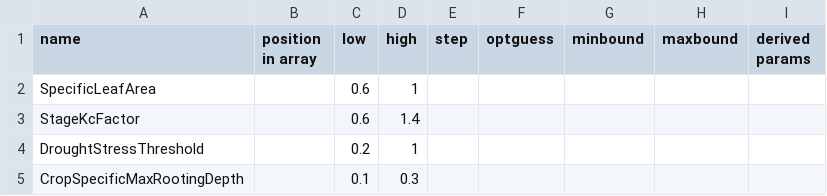
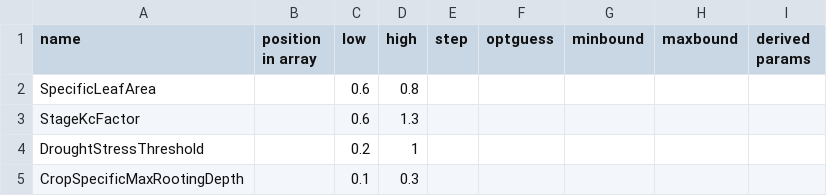
Before and after one commit to zalf-rpm/IPP_grassland, a CSV file: calibratethese.csv, drawn as a sheet.

```diff
--- a/calibratethese.csv
+++ b/calibratethese.csv
@@ -1,4 +1,4 @@
 name,position in array,low,high,step,optguess,minbound,maxbound,derived params
-SpecificLeafArea,,0.6,1,,,,,
-StageKcFactor,,0.6,1.4,,,,,
+SpecificLeafArea,,0.6,0.8,,,,,
+StageKcFactor,,0.6,1.3,,,,,
 DroughtStressThreshold,,0.2,1,,,,,
```
Also changed, not shown: sim_setups_calibration_VK.csv.
